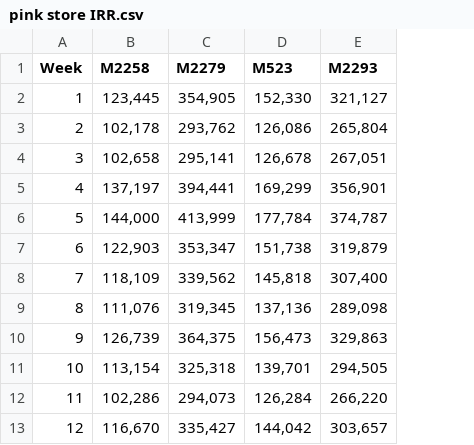
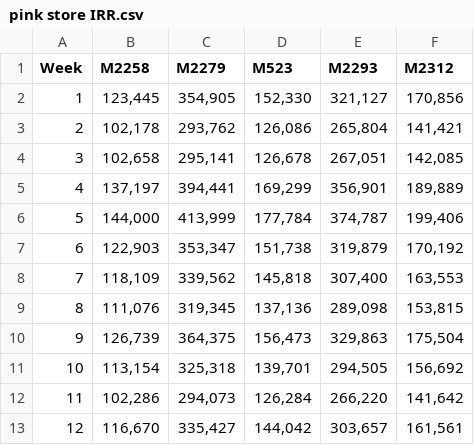
Before and after one commit to yujia-watsons/data, a CSV file: pink store IRR.csv, drawn as a sheet; only a part is shown; the diff names each change by its address in the sheet, - before the commit and + after, or states it on an @@ line.

Commit message:
Add files via upload

```diff
--- a/pink store IRR.csv
+++ b/pink store IRR.csv
+column F (M2312), rows 2-13: 170,856 | 141,421 | 142,085 | 189,889 | 199,406 | 170,192 | 163,553 | 153,815 | 175,504 | 156,692 | 141,642 | 161,561
```
